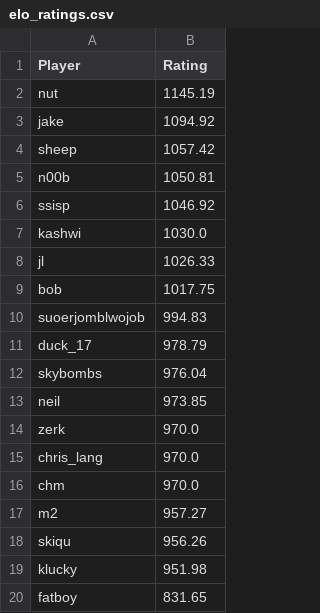
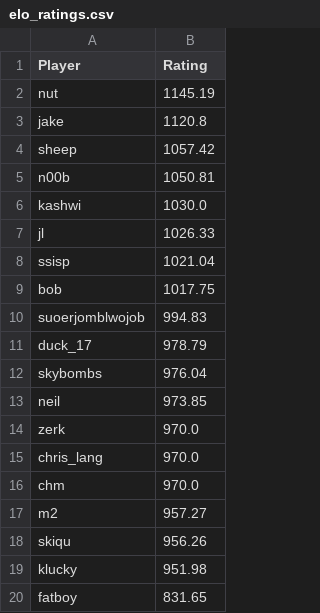
Before and after one commit to TiltedDFA/mkoth1224, a CSV file: elo_ratings.csv, drawn as a sheet.

```diff
--- a/elo_ratings.csv
+++ b/elo_ratings.csv
@@ -2,8 +2,8 @@ Player,Rating
 nut,1145.19
-jake,1094.92
+jake,1120.8
 sheep,1057.42
 n00b,1050.81
-ssisp,1046.92
 kashwi,1030.0
 jl,1026.33
+ssisp,1021.04
 bob,1017.75
```
Also changed, not shown: match_history.csv, 1 other file.
